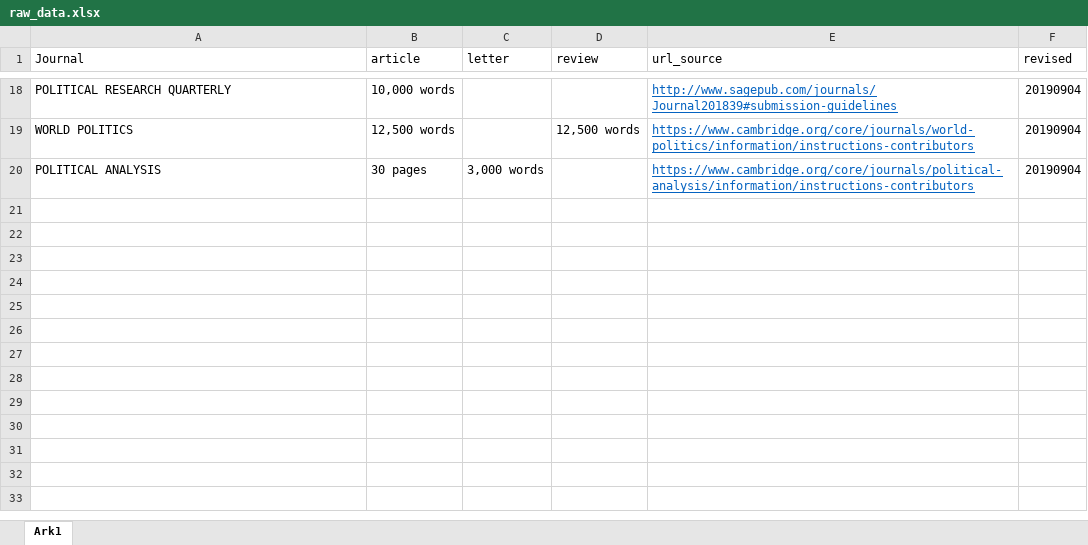
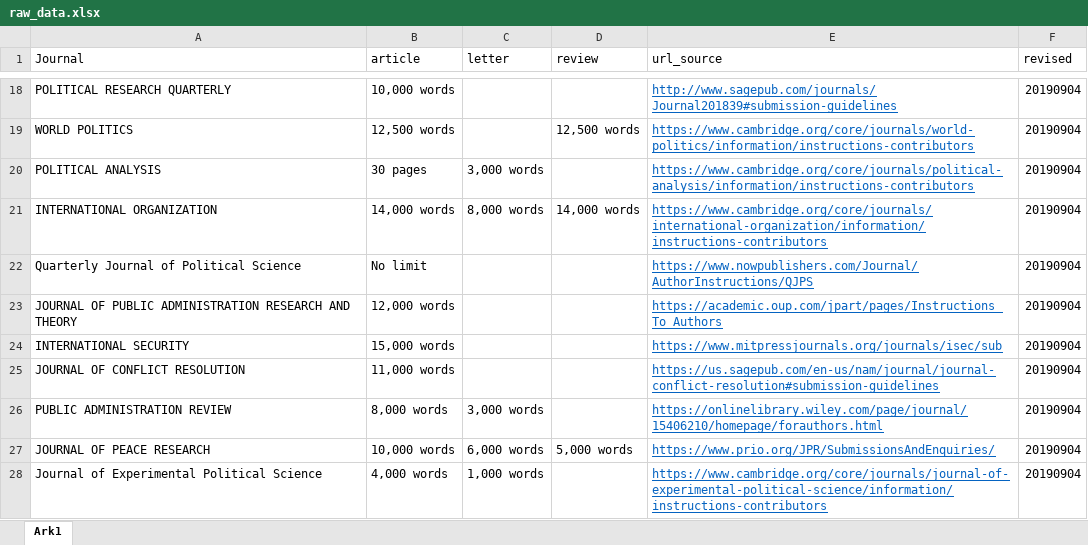
Before and after one commit to erikgahner/poliscijournals, an Excel workbook: raw_data.xlsx, sheet Ark1, drawn as a sheet; only a part is shown, gaps mark what is left out; values as stored, in another font and other column widths than the file's, no borders; the diff names each change by its address in the sheet, - before the commit and + after, or states it on an @@ line.

Commit message:
add 8 journals

```diff
--- a/raw_data.xlsx (sheet Ark1)
+++ b/raw_data.xlsx (sheet Ark1)
+row 21: INTERNATIONAL ORGANIZATION | 14,000 words | 8,000 words | 14,000 words | https://www.cambridge.org/core/journals/international-organization/information/instructions-contributors | 20190904
+row 22: Quarterly Journal of Political Science | No limit |  |  | https://www.nowpublishers.com/Journal/AuthorInstructions/QJPS | 20190904
+row 23: JOURNAL OF PUBLIC ADMINISTRATION RESEARCH AND THEORY | 12,000 words |  |  | https://academic.oup.com/jpart/pages/Instructions_To_Authors | 20190904
+row 24: INTERNATIONAL SECURITY | 15,000 words |  |  | https://www.mitpressjournals.org/journals/isec/sub | 20190904
+row 25: JOURNAL OF CONFLICT RESOLUTION | 11,000 words |  |  | https://us.sagepub.com/en-us/nam/journal/journal-conflict-resolution#submission-guidelines | 20190904
+row 26: PUBLIC ADMINISTRATION REVIEW | 8,000 words | 3,000 words |  | https://onlinelibrary.wiley.com/page/journal/15406210/homepage/forauthors.html | 20190904
+row 27: JOURNAL OF PEACE RESEARCH | 10,000 words | 6,000 words | 5,000 words | https://www.prio.org/JPR/SubmissionsAndEnquiries/ | 20190904
+row 28: Journal of Experimental Political Science | 4,000 words | 1,000 words |  | https://www.cambridge.org/core/journals/journal-of-experimental-political-science/information/instructions-contributors | 20190904
```
Also changed, not shown: 2 other files.
